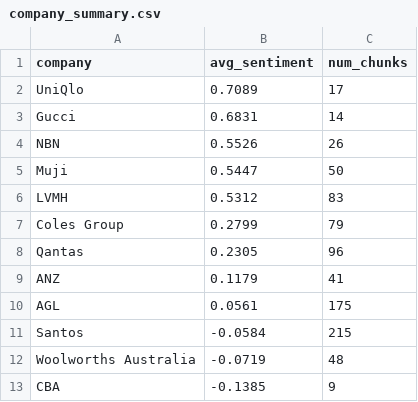
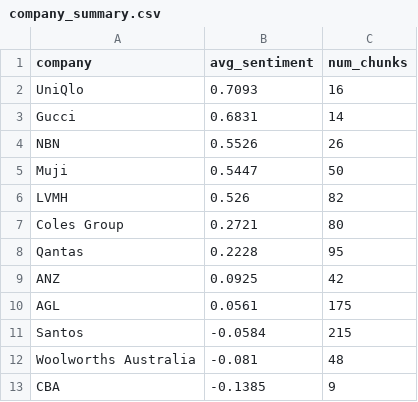
Before and after one commit to Swas26/NLP-ESG, a CSV file: data/processed/company_summary.csv, drawn as a sheet.

```diff
--- a/data/processed/company_summary.csv
+++ b/data/processed/company_summary.csv
@@ -1,3 +1,3 @@
 company,avg_sentiment,num_chunks
-UniQlo,0.7089,17
+UniQlo,0.7093,16
 Gucci,0.6831,14
@@ -5,9 +5,9 @@ NBN,0.5526,26
 Muji,0.5447,50
-LVMH,0.5312,83
-Coles Group,0.2799,79
-Qantas,0.2305,96
-ANZ,0.1179,41
+LVMH,0.526,82
+Coles Group,0.2721,80
+Qantas,0.2228,95
+ANZ,0.0925,42
 AGL,0.0561,175
 Santos,-0.0584,215
-Woolworths Australia,-0.0719,48
+Woolworths Australia,-0.081,48
 CBA,-0.1385,9
```
Also changed, not shown: 2 other files.
